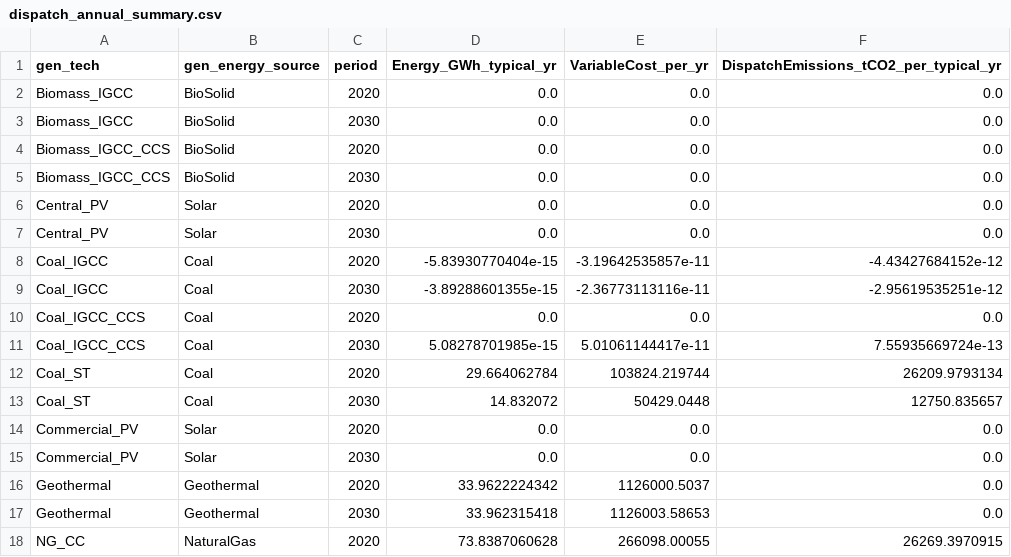
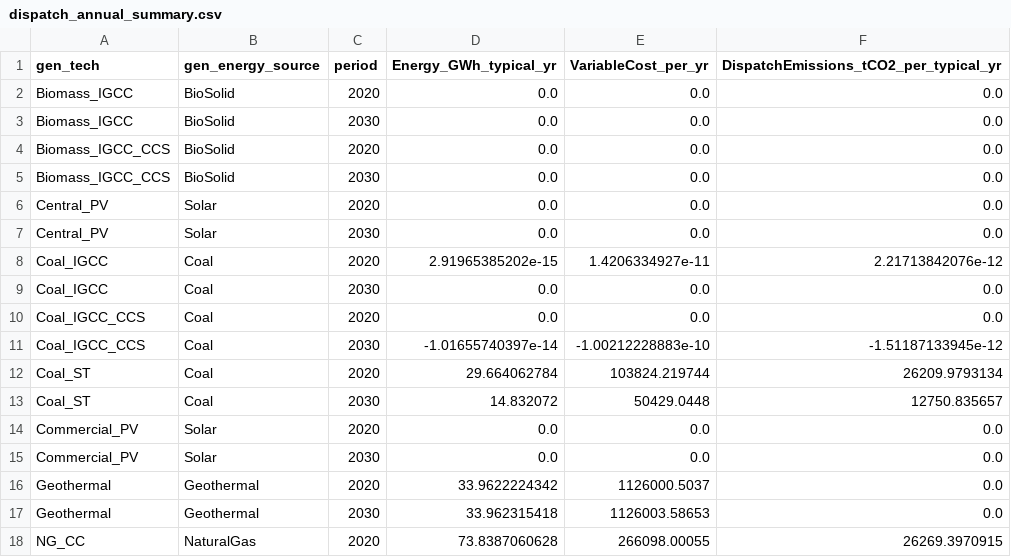
Before and after one commit to pesap/switch, a CSV file: examples/enforce_transmission/outputs/dispatch_annual_summary.csv, drawn as a sheet; only a part is shown.

```diff
--- a/examples/enforce_transmission/outputs/dispatch_annual_summary.csv
+++ b/examples/enforce_transmission/outputs/dispatch_annual_summary.csv
@@ -7,6 +7,6 @@ Central_PV,Solar,2020,0.0,0.0,0.0
 Central_PV,Solar,2030,0.0,0.0,0.0
-Coal_IGCC,Coal,2020,-5.83930770404e-15,-3.19642535857e-11,-4.43427684152e-12
-Coal_IGCC,Coal,2030,-3.89288601355e-15,-2.36773113116e-11,-2.95619535251e-12
+Coal_IGCC,Coal,2020,2.91965385202e-15,1.4206334927e-11,2.21713842076e-12
+Coal_IGCC,Coal,2030,0.0,0.0,0.0
 Coal_IGCC_CCS,Coal,2020,0.0,0.0,0.0
-Coal_IGCC_CCS,Coal,2030,5.08278701985e-15,5.01061144417e-11,7.55935669724e-13
+Coal_IGCC_CCS,Coal,2030,-1.01655740397e-14,-1.00212228883e-10,-1.51187133945e-12
 Coal_ST,Coal,2020,29.664062784,103824.219744,26209.9793134
```
Also changed, not shown: examples/enforce_transmission/outputs/costs_itemized.csv, examples/enforce_transmission/outputs/dispatch.csv, 14 other files.
